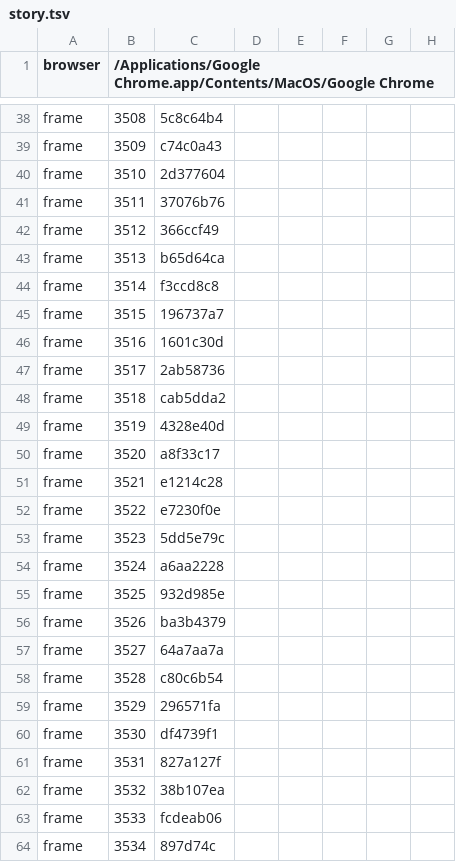
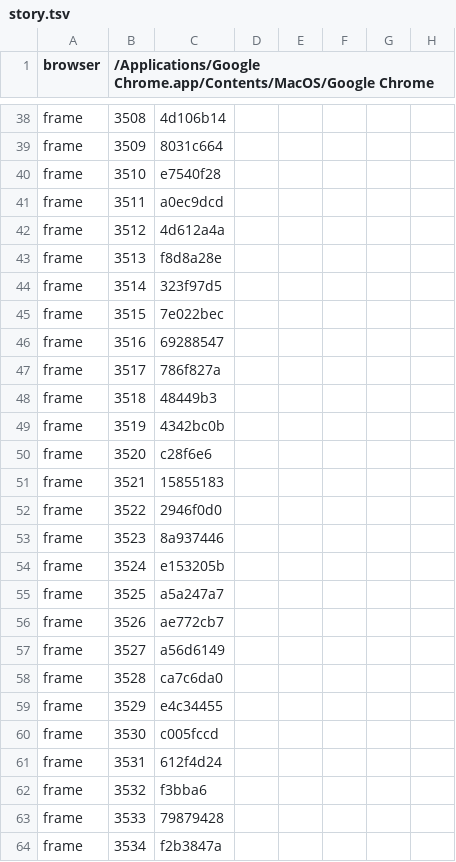
Before and after one commit to c2h-ai/pang-pang-buddies, a TSV file: production/qa/evidence/grow-pang-pang-buddies/story.tsv, drawn as a sheet; only a part is shown, gaps mark what is left out; the diff covers the shown part only; the diff names each change by its address in the sheet, - before the commit and + after, or states it on an @@ line.

```diff
--- a/production/qa/evidence/grow-pang-pang-buddies/story.tsv
+++ b/production/qa/evidence/grow-pang-pang-buddies/story.tsv
-C38: 5c8c64b4
+C38: 4d106b14
-C39: c74c0a43
+C39: 8031c664
-C40: 2d377604
+C40: e7540f28
-C41: 37076b76
+C41: a0ec9dcd
-C42: 366ccf49
+C42: 4d612a4a
-C43: b65d64ca
+C43: f8d8a28e
-C44: f3ccd8c8
+C44: 323f97d5
-C45: 196737a7
+C45: 7e022bec
-C46: 1601c30d
+C46: 69288547
-C47: 2ab58736
+C47: 786f827a
-C48: cab5dda2
+C48: 48449b3
-C49: 4328e40d
+C49: 4342bc0b
-C50: a8f33c17
+C50: c28f6e6
-C51: e1214c28
+C51: 15855183
-C52: e7230f0e
+C52: 2946f0d0
-C53: 5dd5e79c
+C53: 8a937446
-C54: a6aa2228
+C54: e153205b
-C55: 932d985e
+C55: a5a247a7
-C56: ba3b4379
+C56: ae772cb7
-C57: 64a7aa7a
+C57: a56d6149
-C58: c80c6b54
+C58: ca7c6da0
-C59: 296571fa
+C59: e4c34455
-C60: df4739f1
+C60: c005fccd
-C61: 827a127f
+C61: 612f4d24
-C62: 38b107ea
+C62: f3bba6
-C63: fcdeab06
+C63: 79879428
-C64: 897d74c
+C64: f2b3847a
```
Also changed, not shown: 114 edited cells elsewhere in this file, 4 other files.
